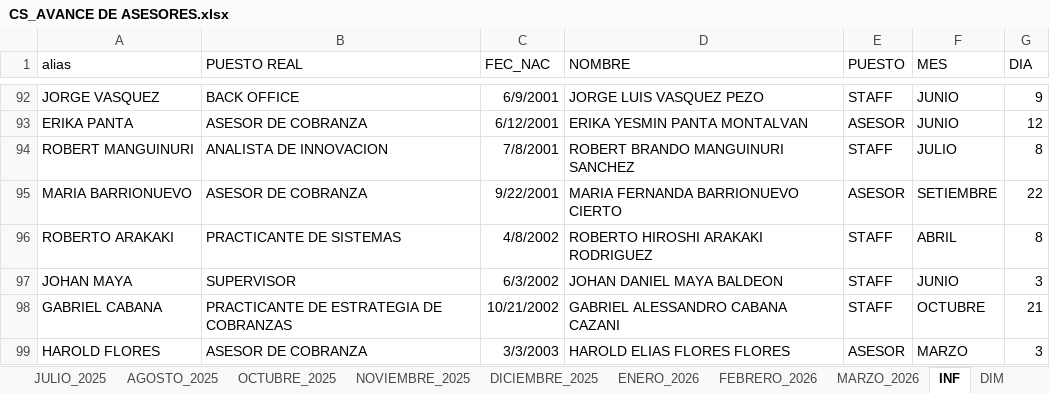
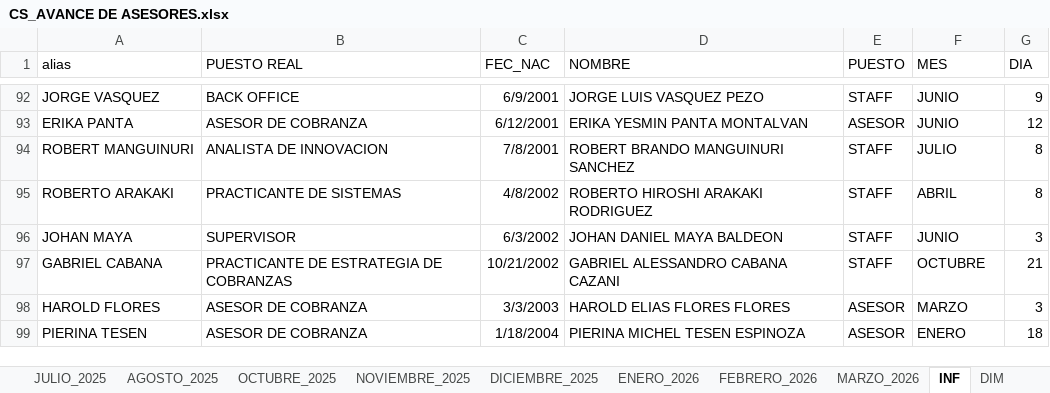
Before and after one commit to jvasquez98/Ranking, an Excel workbook: CS_AVANCE DE ASESORES.xlsx, sheet INF, drawn as a sheet; only a part is shown, gaps mark what is left out; the shorter side is filled out with more unchanged rows; values as stored, in another font and other column widths than the file's, no borders; table styles not drawn; the diff names each change by its address in the sheet, - before the commit and + after, or states it on an @@ line.

```diff
--- a/CS_AVANCE DE ASESORES.xlsx (sheet INF)
+++ b/CS_AVANCE DE ASESORES.xlsx (sheet INF)
-row 95: MARIA BARRIONUEVO | ASESOR DE COBRANZA | 9/22/2001 | MARIA FERNANDA BARRIONUEVO CIERTO | ASESOR | SETIEMBRE | 22
```
Also changed, not shown: sheet MARZO_2026, sheet DIM, formulas that keep their value, hidden cells, 2 other files.
